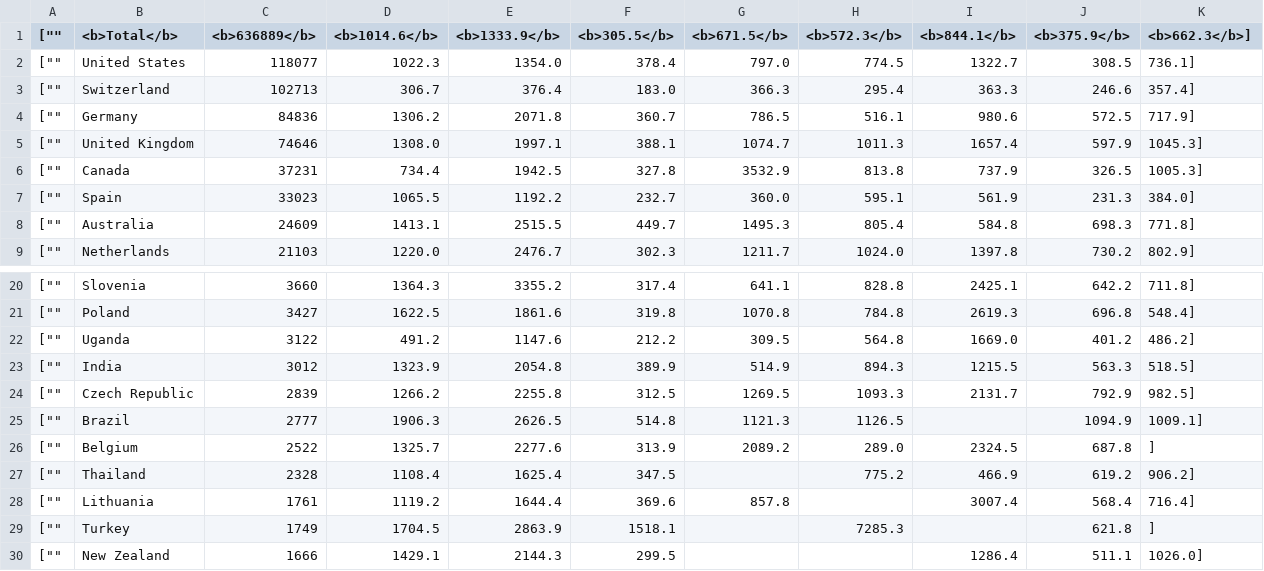
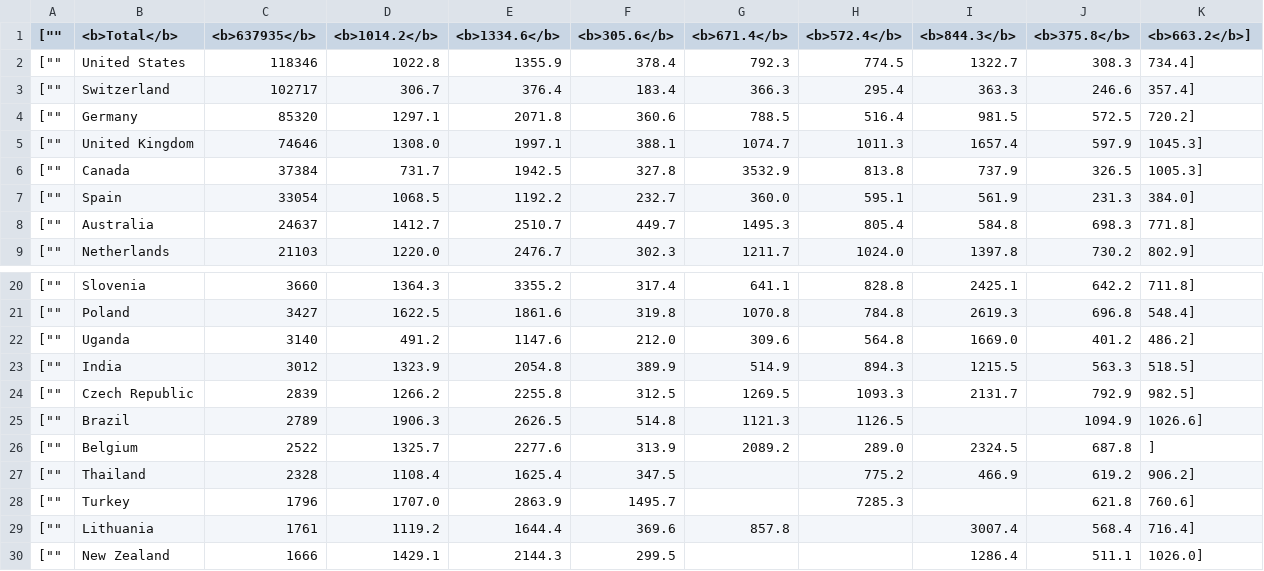
Before and after one commit to mattfel1/geoscents_stats, a CSV file: player_countries.csv, drawn as a sheet; only a part is shown, gaps mark what is left out.

```diff
--- a/player_countries.csv
+++ b/player_countries.csv
@@ -1,9 +1,9 @@
-["","<b>Total</b>","<b>636889</b>","<b>1014.6</b>","<b>1333.9</b>","<b>305.5</b>","<b>671.5</b>","<b>572.3</b>","<b>844.1</b>","<b>375.9</b>","<b>662.3</b>"],
-["","United States","118077","1022.3","1354.0","378.4","797.0","774.5","1322.7","308.5","736.1"],
-["","Switzerland","102713","306.7","376.4","183.0","366.3","295.4","363.3","246.6","357.4"],
-["","Germany","84836","1306.2","2071.8","360.7","786.5","516.1","980.6","572.5","717.9"],
+["","<b>Total</b>","<b>637935</b>","<b>1014.2</b>","<b>1334.6</b>","<b>305.6</b>","<b>671.4</b>","<b>572.4</b>","<b>844.3</b>","<b>375.8</b>","<b>663.2</b>"],
+["","United States","118346","1022.8","1355.9","378.4","792.3","774.5","1322.7","308.3","734.4"],
+["","Switzerland","102717","306.7","376.4","183.4","366.3","295.4","363.3","246.6","357.4"],
+["","Germany","85320","1297.1","2071.8","360.6","788.5","516.4","981.5","572.5","720.2"],
 ["","United Kingdom","74646","1308.0","1997.1","388.1","1074.7","1011.3","1657.4","597.9","1045.3"],
-["","Canada","37231","734.4","1942.5","327.8","3532.9","813.8","737.9","326.5","1005.3"],
-["","Spain","33023","1065.5","1192.2","232.7","360.0","595.1","561.9","231.3","384.0"],
-["","Australia","24609","1413.1","2515.5","449.7","1495.3","805.4","584.8","698.3","771.8"],
+["","Canada","37384","731.7","1942.5","327.8","3532.9","813.8","737.9","326.5","1005.3"],
+["","Spain","33054","1068.5","1192.2","232.7","360.0","595.1","561.9","231.3","384.0"],
+["","Australia","24637","1412.7","2510.7","449.7","1495.3","805.4","584.8","698.3","771.8"],
 ["","Netherlands","21103","1220.0","2476.7","302.3","1211.7","1024.0","1397.8","730.2","802.9"],
@@ -21,10 +21,10 @@
 ["","Poland","3427","1622.5","1861.6","319.8","1070.8","784.8","2619.3","696.8","548.4"],
-["","Uganda","3122","491.2","1147.6","212.2","309.5","564.8","1669.0","401.2","486.2"],
+["","Uganda","3140","491.2","1147.6","212.0","309.6","564.8","1669.0","401.2","486.2"],
 ["","India","3012","1323.9","2054.8","389.9","514.9","894.3","1215.5","563.3","518.5"],
 ["","Czech Republic","2839","1266.2","2255.8","312.5","1269.5","1093.3","2131.7","792.9","982.5"],
-["","Brazil","2777","1906.3","2626.5","514.8","1121.3","1126.5","","1094.9","1009.1"],
+["","Brazil","2789","1906.3","2626.5","514.8","1121.3","1126.5","","1094.9","1026.6"],
 ["","Belgium","2522","1325.7","2277.6","313.9","2089.2","289.0","2324.5","687.8",""],
 ["","Thailand","2328","1108.4","1625.4","347.5","","775.2","466.9","619.2","906.2"],
+["","Turkey","1796","1707.0","2863.9","1495.7","","7285.3","","621.8","760.6"],
 ["","Lithuania","1761","1119.2","1644.4","369.6","857.8","","3007.4","568.4","716.4"],
-["","Turkey","1749","1704.5","2863.9","1518.1","","7285.3","","621.8",""],
 ["","New Zealand","1666","1429.1","2144.3","299.5","","","1286.4","511.1","1026.0"],
```
Also changed, not shown: 15 other files.
